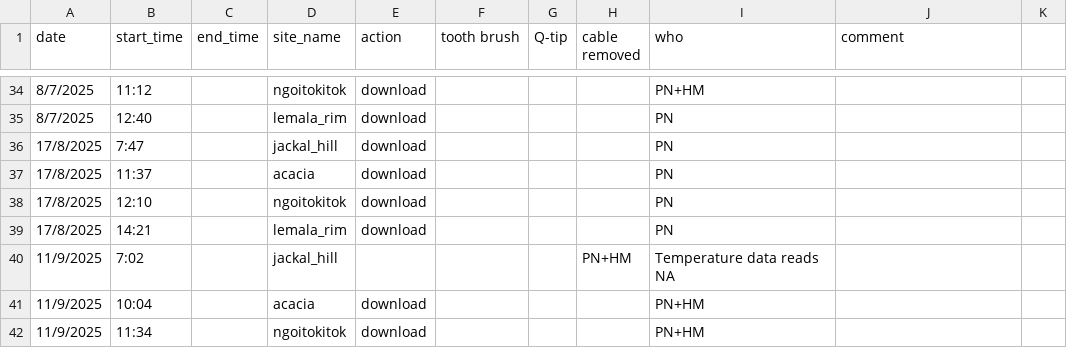
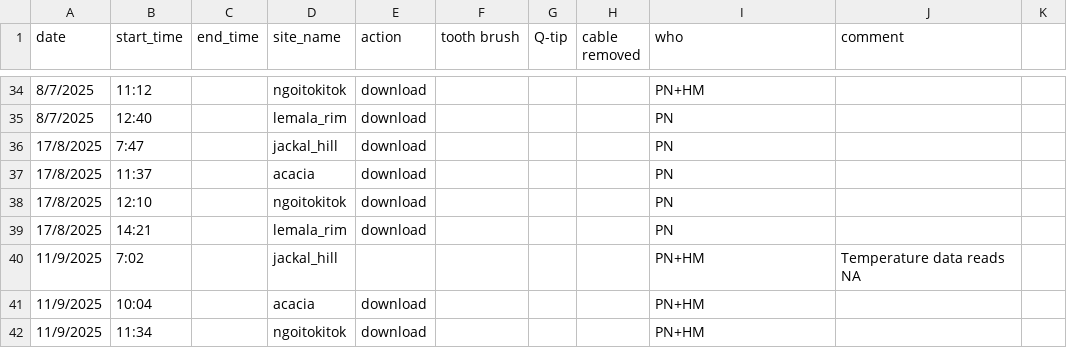
Before and after one commit to hyenaproject/NgoroWeather, a CSV file: data/raw/station_cleaning_log.csv, drawn as a sheet; only a part is shown, gaps mark what is left out.

Commit message:
add comma to one entry

```diff
--- a/data/raw/station_cleaning_log.csv
+++ b/data/raw/station_cleaning_log.csv
@@ -39,3 +39,3 @@
 17/8/2025,14:21,,lemala_rim,download,,,,PN,
-11/9/2025,7:02,,jackal_hill,,,,PN+HM,Temperature data reads NA,
+11/9/2025,7:02,,jackal_hill,,,,,PN+HM,Temperature data reads NA,
 11/9/2025,10:04,,acacia,download,,,,PN+HM,
```
